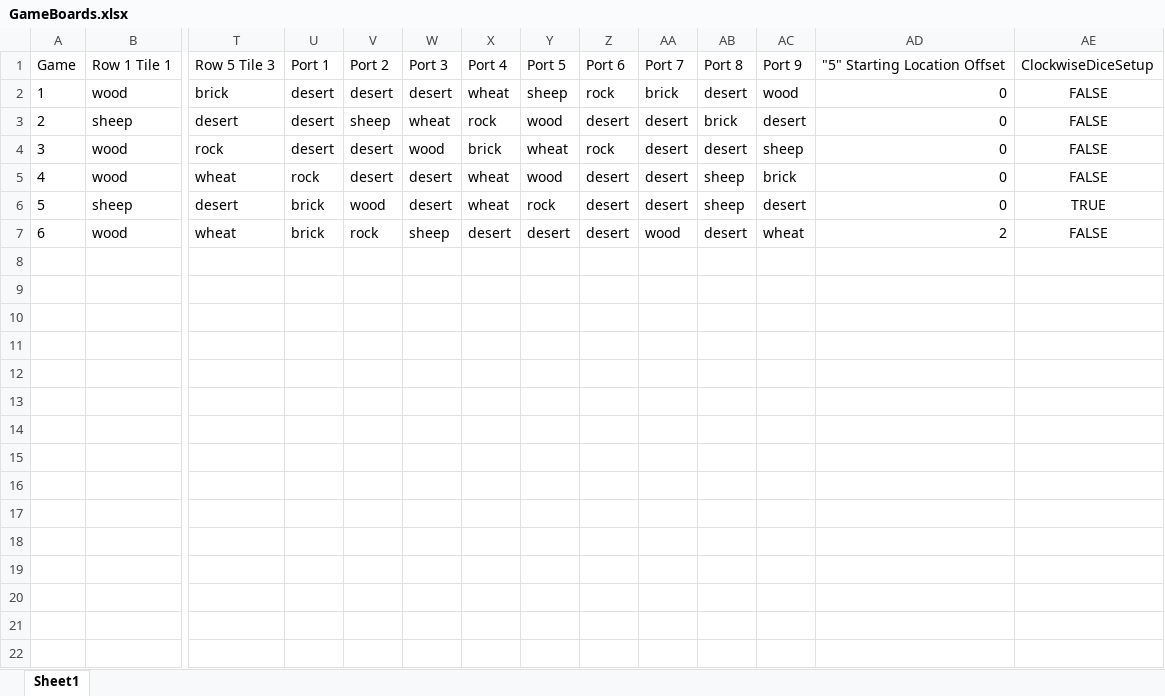
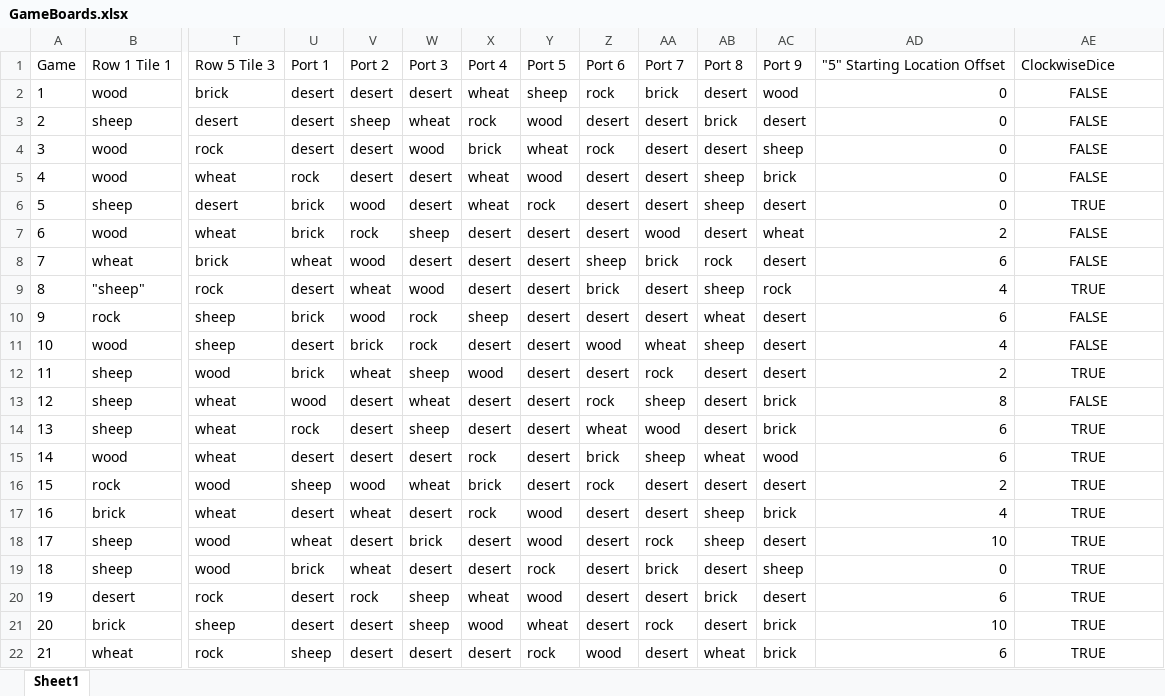
Before and after one commit to kennethshsu/Colonizer, an Excel workbook: Colonizer Main/GameBoards.xlsx, sheet Sheet1, drawn as a sheet; only a part is shown, gaps mark what is left out; values as stored, in another font and other column widths than the file's, no borders; rows hold the shown columns only; the diff names each change by its address in the sheet, - before the commit and + after, or states it on an @@ line.

Commit message:
organized folders and loaded all games

```diff
--- a/Colonizer Main/GameBoards.xlsx (sheet Sheet1)
+++ b/Colonizer Main/GameBoards.xlsx (sheet Sheet1)
-AE1: ClockwiseDiceSetup
+AE1: ClockwiseDice
+row 8: 7 | wheat | brick | wheat | wood | desert | desert | desert | sheep | brick | rock | desert | 6 | FALSE
+row 9: 8 | "sheep" | rock | desert | wheat | wood | desert | desert | brick | desert | sheep | rock | 4 | TRUE
+row 10: 9 | rock | sheep | brick | wood | rock | sheep | desert | desert | desert | wheat | desert | 6 | FALSE
+row 11: 10 | wood | sheep | desert | brick | rock | desert | desert | wood | wheat | sheep | desert | 4 | FALSE
+row 12: 11 | sheep | wood | brick | wheat | sheep | wood | desert | desert | rock | desert | desert | 2 | TRUE
+row 13: 12 | sheep | wheat | wood | desert | wheat | desert | desert | rock | sheep | desert | brick | 8 | FALSE
+row 14: 13 | sheep | wheat | rock | desert | sheep | desert | desert | wheat | wood | desert | brick | 6 | TRUE
+row 15: 14 | wood | wheat | desert | desert | desert | rock | desert | brick | sheep | wheat | wood | 6 | TRUE
+row 16: 15 | rock | wood | sheep | wood | wheat | brick | desert | rock | desert | desert | desert | 2 | TRUE
+row 17: 16 | brick | wheat | desert | wheat | desert | rock | wood | desert | desert | sheep | brick | 4 | TRUE
+row 18: 17 | sheep | wood | wheat | desert | brick | desert | wood | desert | rock | sheep | desert | 10 | TRUE
+row 19: 18 | sheep | wood | brick | wheat | desert | desert | rock | desert | brick | desert | sheep | 0 | TRUE
+row 20: 19 | desert | rock | desert | rock | sheep | wheat | wood | desert | desert | brick | desert | 6 | TRUE
+row 21: 20 | brick | sheep | desert | desert | sheep | wood | wheat | desert | rock | desert | brick | 10 | TRUE
+row 22: 21 | wheat | rock | sheep | desert | desert | desert | rock | wood | desert | wheat | brick | 6 | TRUE
```
Also changed, not shown: 28 other files.
